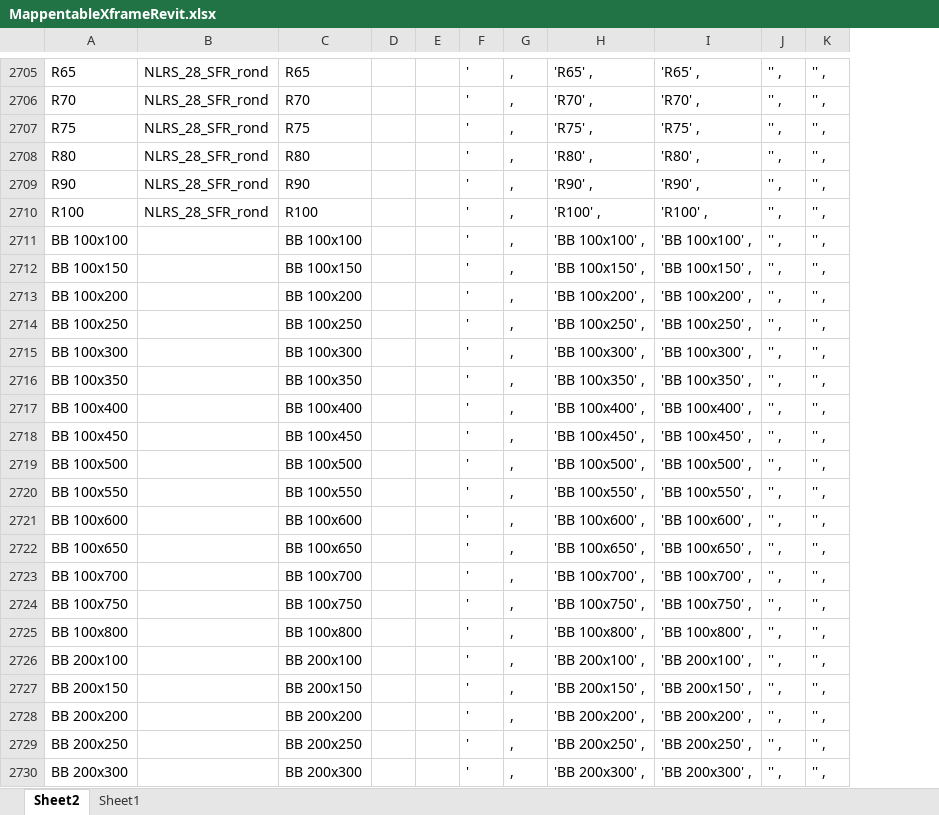
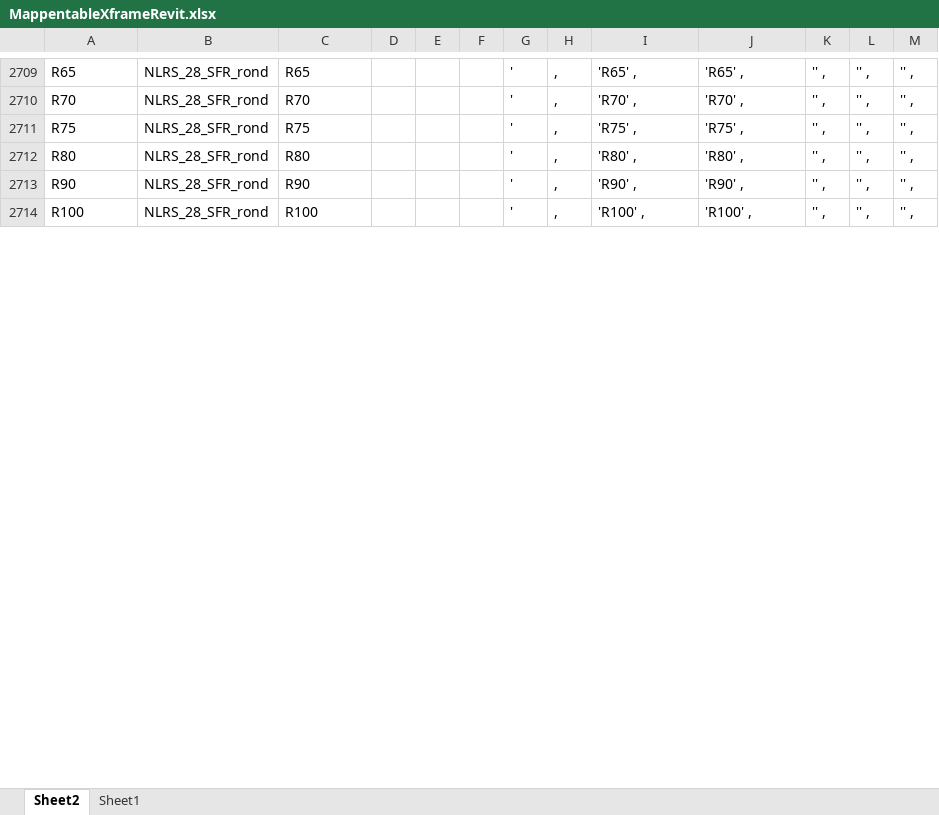
Before and after one commit to DutchSailor/Dyn2Calc.Struct4U, an Excel workbook: 0.1/MappentableXframeRevit.xlsx, sheet Sheet2, drawn as a sheet; only a part is shown, gaps mark what is left out; values as stored, in another font and other column widths than the file's, no borders; table styles not drawn; removed rows and columns are numbered as before the commit, all else as after; the diff covers the shown part only; the diff names each change by its address in the sheet, - before the commit and + after, or states it on an @@ line.

```diff
--- a/0.1/MappentableXframeRevit.xlsx (sheet Sheet2)
+++ b/0.1/MappentableXframeRevit.xlsx (sheet Sheet2)
+column F, empty
+column M, rows 2709-2714: all '' ,
-row 2711: BB 100x100 |  | BB 100x100 |  |  | ' | , | 'BB 100x100' , | 'BB 100x100' , | '' , | '' ,
-row 2712: BB 100x150 |  | BB 100x150 |  |  | ' | , | 'BB 100x150' , | 'BB 100x150' , | '' , | '' ,
-row 2713: BB 100x200 |  | BB 100x200 |  |  | ' | , | 'BB 100x200' , | 'BB 100x200' , | '' , | '' ,
-row 2714: BB 100x250 |  | BB 100x250 |  |  | ' | , | 'BB 100x250' , | 'BB 100x250' , | '' , | '' ,
-row 2715: BB 100x300 |  | BB 100x300 |  |  | ' | , | 'BB 100x300' , | 'BB 100x300' , | '' , | '' ,
-row 2716: BB 100x350 |  | BB 100x350 |  |  | ' | , | 'BB 100x350' , | 'BB 100x350' , | '' , | '' ,
-row 2717: BB 100x400 |  | BB 100x400 |  |  | ' | , | 'BB 100x400' , | 'BB 100x400' , | '' , | '' ,
-row 2718: BB 100x450 |  | BB 100x450 |  |  | ' | , | 'BB 100x450' , | 'BB 100x450' , | '' , | '' ,
-row 2719: BB 100x500 |  | BB 100x500 |  |  | ' | , | 'BB 100x500' , | 'BB 100x500' , | '' , | '' ,
-row 2720: BB 100x550 |  | BB 100x550 |  |  | ' | , | 'BB 100x550' , | 'BB 100x550' , | '' , | '' ,
-row 2721: BB 100x600 |  | BB 100x600 |  |  | ' | , | 'BB 100x600' , | 'BB 100x600' , | '' , | '' ,
-row 2722: BB 100x650 |  | BB 100x650 |  |  | ' | , | 'BB 100x650' , | 'BB 100x650' , | '' , | '' ,
-row 2723: BB 100x700 |  | BB 100x700 |  |  | ' | , | 'BB 100x700' , | 'BB 100x700' , | '' , | '' ,
-row 2724: BB 100x750 |  | BB 100x750 |  |  | ' | , | 'BB 100x750' , | 'BB 100x750' , | '' , | '' ,
-row 2725: BB 100x800 |  | BB 100x800 |  |  | ' | , | 'BB 100x800' , | 'BB 100x800' , | '' , | '' ,
-row 2726: BB 200x100 |  | BB 200x100 |  |  | ' | , | 'BB 200x100' , | 'BB 200x100' , | '' , | '' ,
-row 2727: BB 200x150 |  | BB 200x150 |  |  | ' | , | 'BB 200x150' , | 'BB 200x150' , | '' , | '' ,
-row 2728: BB 200x200 |  | BB 200x200 |  |  | ' | , | 'BB 200x200' , | 'BB 200x200' , | '' , | '' ,
-row 2729: BB 200x250 |  | BB 200x250 |  |  | ' | , | 'BB 200x250' , | 'BB 200x250' , | '' , | '' ,
-row 2730: BB 200x300 |  | BB 200x300 |  |  | ' | , | 'BB 200x300' , | 'BB 200x300' , | '' , | '' ,
```
Also changed, not shown: 6 added rows, 130 removed rows and 602 edited cells elsewhere in this sheet, formulas that keep their value, 3 other files.
